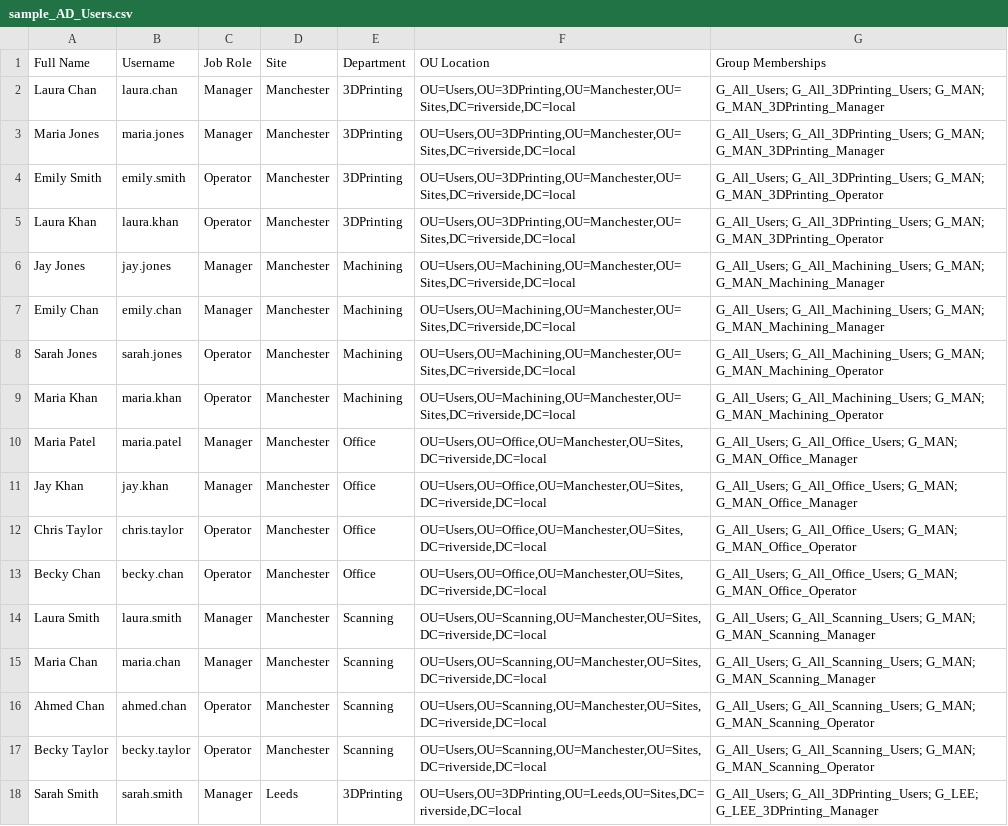
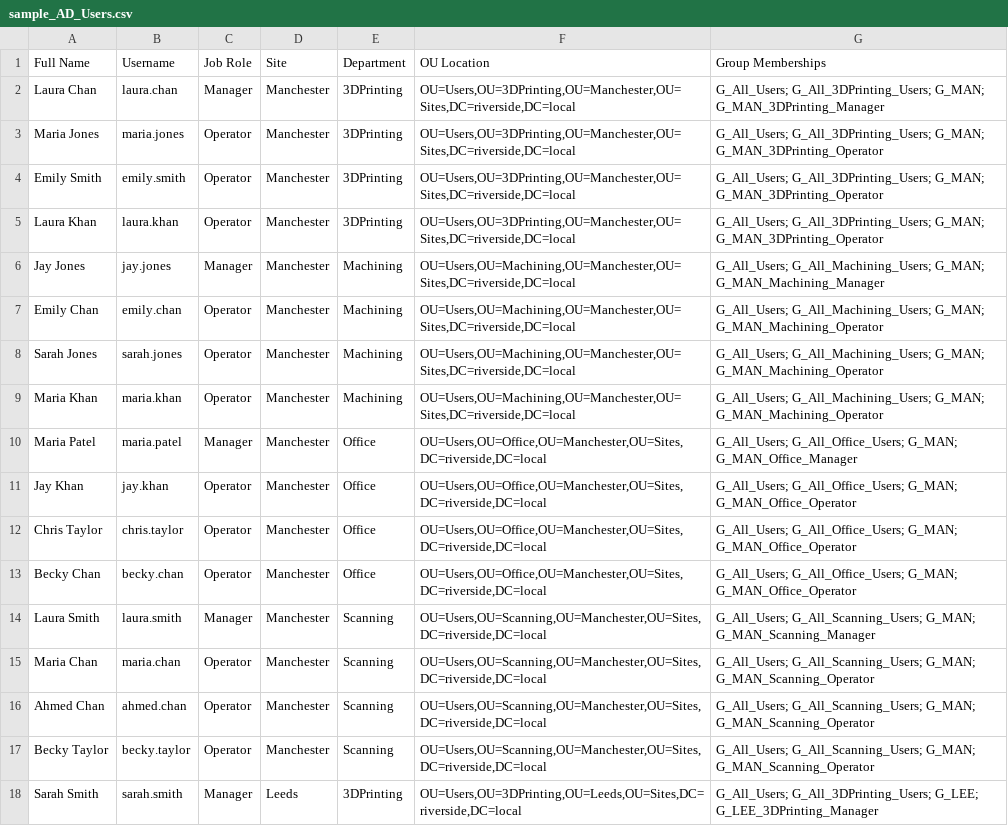
Before and after one commit to Warren8824/RiversideHomeLab, a CSV file: 02-active-directory/sample_AD_Users.csv, drawn as a sheet; only a part is shown; the diff covers the shown part only.

Commit message:
Update user csv file

```diff
--- a/02-active-directory/sample_AD_Users.csv
+++ b/02-active-directory/sample_AD_Users.csv
@@ -2,3 +2,3 @@ Full Name,Username,Job Role,Site,Department,OU Location,Group Memberships
 Laura Chan,laura.chan,Manager,Manchester,3DPrinting,"OU=Users,OU=3DPrinting,OU=Manchester,OU=Sites,DC=riverside,DC=local",G_All_Users; G_All_3DPrinting_Users; G_MAN; G_MAN_3DPrinting_Manager
-Maria Jones,maria.jones,Manager,Manchester,3DPrinting,"OU=Users,OU=3DPrinting,OU=Manchester,OU=Sites,DC=riverside,DC=local",G_All_Users; G_All_3DPrinting_Users; G_MAN; G_MAN_3DPrinting_Manager
+Maria Jones,maria.jones,Operator,Manchester,3DPrinting,"OU=Users,OU=3DPrinting,OU=Manchester,OU=Sites,DC=riverside,DC=local",G_All_Users; G_All_3DPrinting_Users; G_MAN; G_MAN_3DPrinting_Operator
 Emily Smith,emily.smith,Operator,Manchester,3DPrinting,"OU=Users,OU=3DPrinting,OU=Manchester,OU=Sites,DC=riverside,DC=local",G_All_Users; G_All_3DPrinting_Users; G_MAN; G_MAN_3DPrinting_Operator
@@ -6,3 +6,3 @@ Laura Khan,laura.khan,Operator,Manchester,3DPrinting,"OU=Users,OU=3DPrinting,OU=
 Jay Jones,jay.jones,Manager,Manchester,Machining,"OU=Users,OU=Machining,OU=Manchester,OU=Sites,DC=riverside,DC=local",G_All_Users; G_All_Machining_Users; G_MAN; G_MAN_Machining_Manager
-Emily Chan,emily.chan,Manager,Manchester,Machining,"OU=Users,OU=Machining,OU=Manchester,OU=Sites,DC=riverside,DC=local",G_All_Users; G_All_Machining_Users; G_MAN; G_MAN_Machining_Manager
+Emily Chan,emily.chan,Operator,Manchester,Machining,"OU=Users,OU=Machining,OU=Manchester,OU=Sites,DC=riverside,DC=local",G_All_Users; G_All_Machining_Users; G_MAN; G_MAN_Machining_Operator
 Sarah Jones,sarah.jones,Operator,Manchester,Machining,"OU=Users,OU=Machining,OU=Manchester,OU=Sites,DC=riverside,DC=local",G_All_Users; G_All_Machining_Users; G_MAN; G_MAN_Machining_Operator
@@ -10,3 +10,3 @@ Maria Khan,maria.khan,Operator,Manchester,Machining,"OU=Users,OU=Machining,OU=Ma
 Maria Patel,maria.patel,Manager,Manchester,Office,"OU=Users,OU=Office,OU=Manchester,OU=Sites,DC=riverside,DC=local",G_All_Users; G_All_Office_Users; G_MAN; G_MAN_Office_Manager
-Jay Khan,jay.khan,Manager,Manchester,Office,"OU=Users,OU=Office,OU=Manchester,OU=Sites,DC=riverside,DC=local",G_All_Users; G_All_Office_Users; G_MAN; G_MAN_Office_Manager
+Jay Khan,jay.khan,Operator,Manchester,Office,"OU=Users,OU=Office,OU=Manchester,OU=Sites,DC=riverside,DC=local",G_All_Users; G_All_Office_Users; G_MAN; G_MAN_Office_Operator
 Chris Taylor,chris.taylor,Operator,Manchester,Office,"OU=Users,OU=Office,OU=Manchester,OU=Sites,DC=riverside,DC=local",G_All_Users; G_All_Office_Users; G_MAN; G_MAN_Office_Operator
@@ -14,3 +14,3 @@ Becky Chan,becky.chan,Operator,Manchester,Office,"OU=Users,OU=Office,OU=Manchest
 Laura Smith,laura.smith,Manager,Manchester,Scanning,"OU=Users,OU=Scanning,OU=Manchester,OU=Sites,DC=riverside,DC=local",G_All_Users; G_All_Scanning_Users; G_MAN; G_MAN_Scanning_Manager
-Maria Chan,maria.chan,Manager,Manchester,Scanning,"OU=Users,OU=Scanning,OU=Manchester,OU=Sites,DC=riverside,DC=local",G_All_Users; G_All_Scanning_Users; G_MAN; G_MAN_Scanning_Manager
+Maria Chan,maria.chan,Operator,Manchester,Scanning,"OU=Users,OU=Scanning,OU=Manchester,OU=Sites,DC=riverside,DC=local",G_All_Users; G_All_Scanning_Users; G_MAN; G_MAN_Scanning_Operator
 Ahmed Chan,ahmed.chan,Operator,Manchester,Scanning,"OU=Users,OU=Scanning,OU=Manchester,OU=Sites,DC=riverside,DC=local",G_All_Users; G_All_Scanning_Users; G_MAN; G_MAN_Scanning_Operator
```
Also changed, not shown: 34 edited cells elsewhere in this file.
